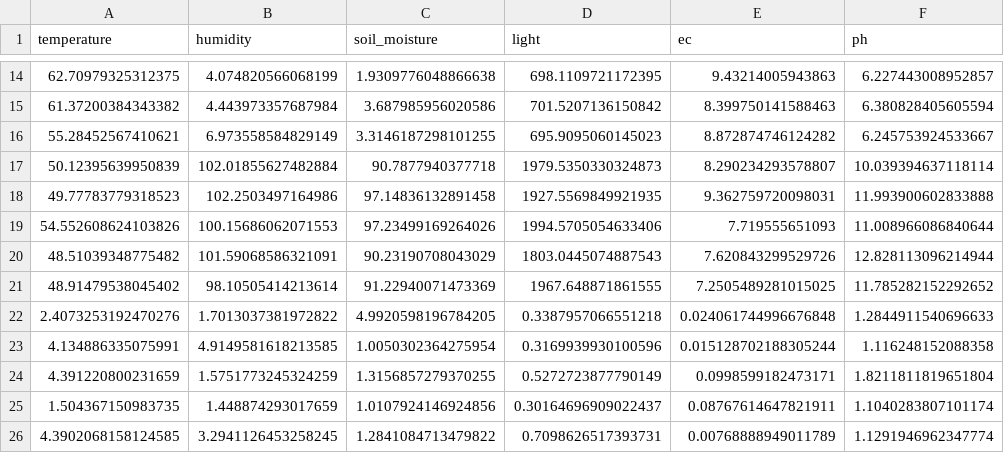
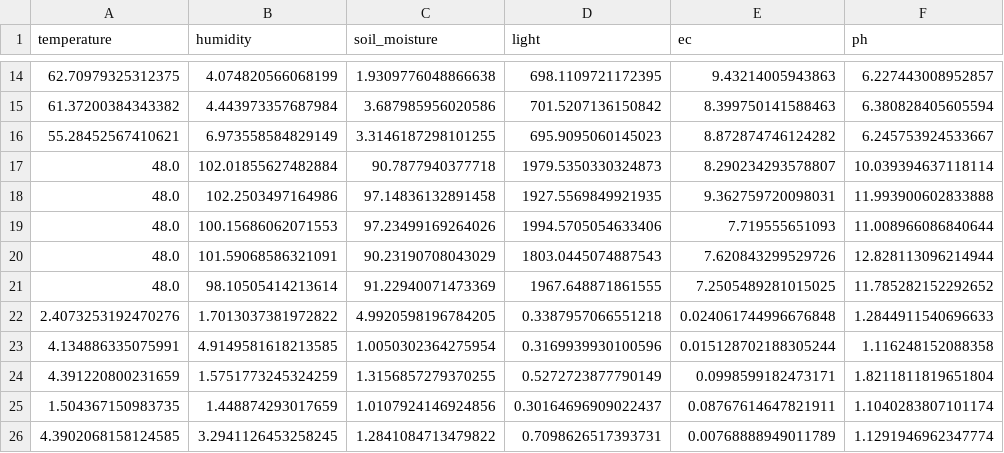
Before and after one commit to LotusASec/greenhouse-ai, a CSV file: models/shared/data/anomaly_test_inject.csv, drawn as a sheet; only a part is shown, gaps mark what is left out.

```diff
--- a/models/shared/data/anomaly_test_inject.csv
+++ b/models/shared/data/anomaly_test_inject.csv
@@ -16,7 +16,7 @@ temperature,humidity,soil_moisture,light,ec,ph
 55.28452567410621,6.973558584829149,3.3146187298101255,695.9095060145023,8.872874746124282,6.245753924533667
-50.12395639950839,102.01855627482884,90.7877940377718,1979.5350330324873,8.290234293578807,10.039394637118114
-49.77783779318523,102.2503497164986,97.14836132891458,1927.5569849921935,9.362759720098031,11.993900602833888
-54.552608624103826,100.15686062071553,97.23499169264026,1994.5705054633406,7.719555651093,11.008966086840644
-48.51039348775482,101.59068586321091,90.23190708043029,1803.0445074887543,7.620843299529726,12.828113096214944
-48.91479538045402,98.10505414213614,91.22940071473369,1967.648871861555,7.2505489281015025,11.785282152292652
+48.0,102.01855627482884,90.7877940377718,1979.5350330324873,8.290234293578807,10.039394637118114
+48.0,102.2503497164986,97.14836132891458,1927.5569849921935,9.362759720098031,11.993900602833888
+48.0,100.15686062071553,97.23499169264026,1994.5705054633406,7.719555651093,11.008966086840644
+48.0,101.59068586321091,90.23190708043029,1803.0445074887543,7.620843299529726,12.828113096214944
+48.0,98.10505414213614,91.22940071473369,1967.648871861555,7.2505489281015025,11.785282152292652
 2.4073253192470276,1.7013037381972822,4.9920598196784205,0.3387957066551218,0.024061744996676848,1.2844911540696633
```
Also changed, not shown: 18 other files.
